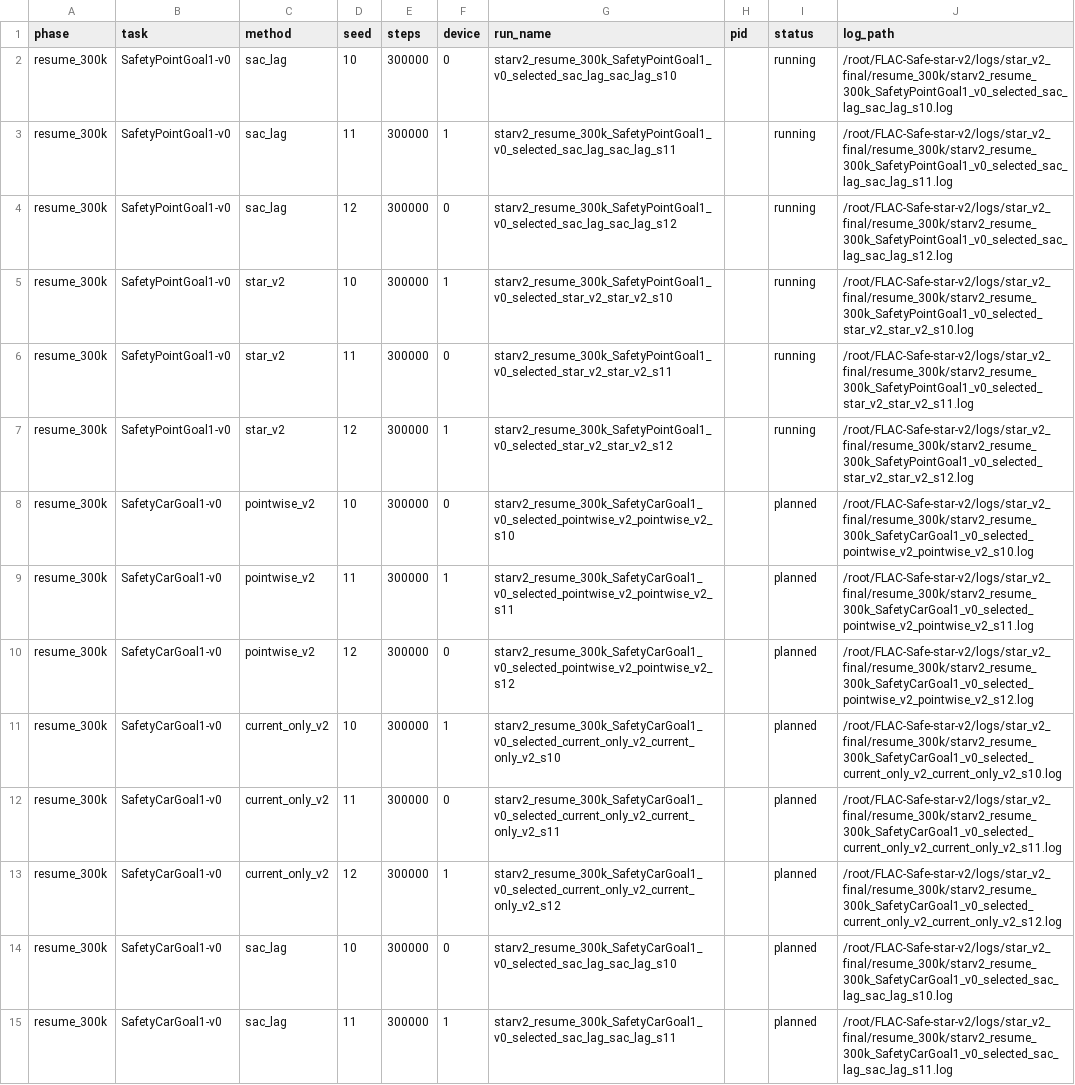
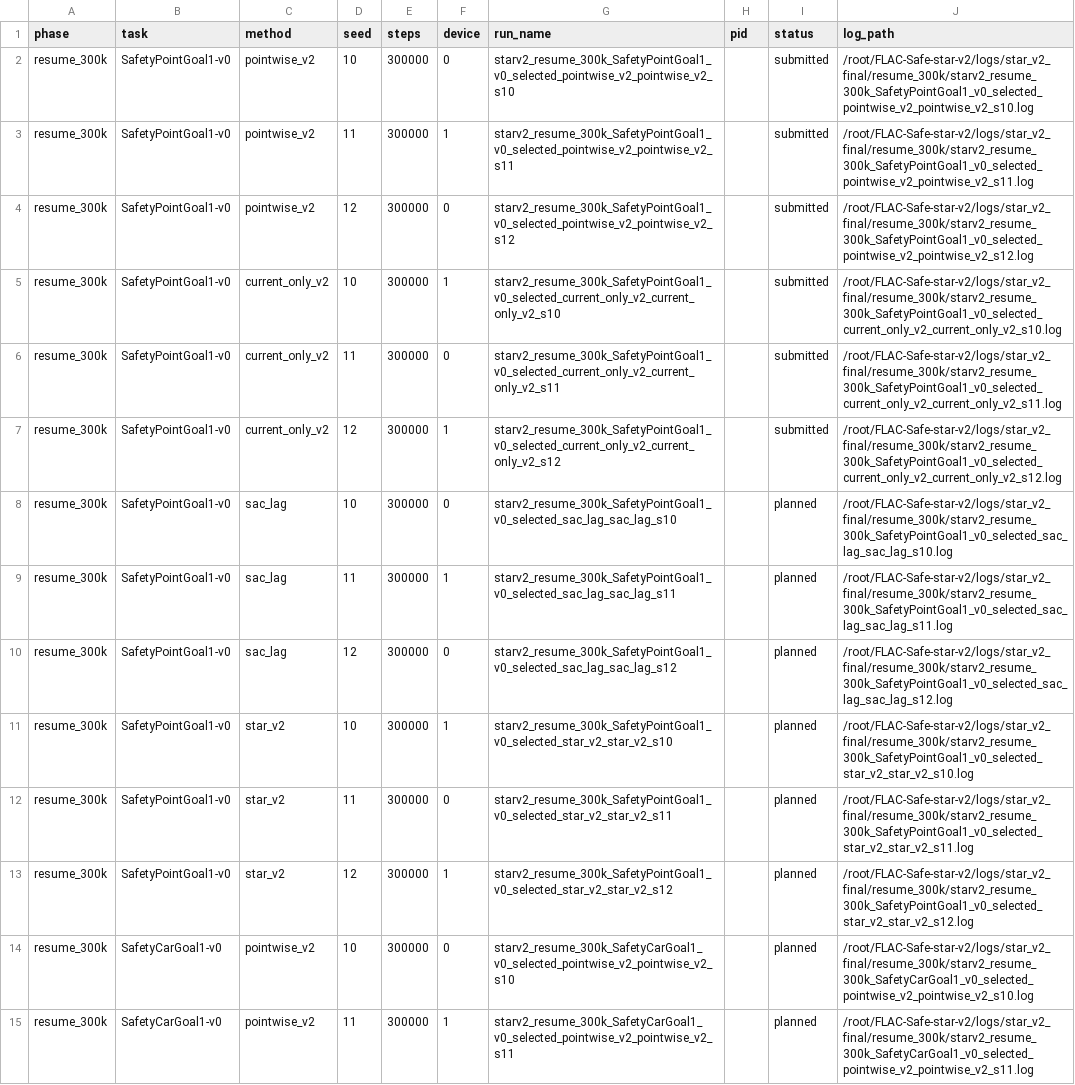
Before and after one commit to lzqw/FLAC-Safe, a CSV file: reports/star_v2_final/scheduler_status.csv, drawn as a sheet; only a part is shown; the shorter side is filled out with more unchanged rows.

Commit message:
ops(star-v2): update SSH endpoint and resume cloned server pipeline

```diff
--- a/reports/star_v2_final/scheduler_status.csv
+++ b/reports/star_v2_final/scheduler_status.csv
@@ -1,8 +1,14 @@
 phase,task,method,seed,steps,device,run_name,pid,status,log_path
-resume_300k,SafetyPointGoal1-v0,sac_lag,10,300000,0,starv2_resume_300k_SafetyPointGoal1_v0_selected_sac_lag_sac_lag_s10,,running,/root/FLAC-Safe-star-v2/logs/star_v2_final/resume_300k/starv2_resume_300k_SafetyPointGoal1_v0_selected_sac_lag_sac_lag_s10.log
-resume_300k,SafetyPointGoal1-v0,sac_lag,11,300000,1,starv2_resume_300k_SafetyPointGoal1_v0_selected_sac_lag_sac_lag_s11,,running,/root/FLAC-Safe-star-v2/logs/star_v2_final/resume_300k/starv2_resume_300k_SafetyPointGoal1_v0_selected_sac_lag_sac_lag_s11.log
-resume_300k,SafetyPointGoal1-v0,sac_lag,12,300000,0,starv2_resume_300k_SafetyPointGoal1_v0_selected_sac_lag_sac_lag_s12,,running,/root/FLAC-Safe-star-v2/logs/star_v2_final/resume_300k/starv2_resume_300k_SafetyPointGoal1_v0_selected_sac_lag_sac_lag_s12.log
-resume_300k,SafetyPointGoal1-v0,star_v2,10,300000,1,starv2_resume_300k_SafetyPointGoal1_v0_selected_star_v2_star_v2_s10,,running,/root/FLAC-Safe-star-v2/logs/star_v2_final/resume_300k/starv2_resume_300k_SafetyPointGoal1_v0_selected_star_v2_star_v2_s10.log
-resume_300k,SafetyPointGoal1-v0,star_v2,11,300000,0,starv2_resume_300k_SafetyPointGoal1_v0_selected_star_v2_star_v2_s11,,running,/root/FLAC-Safe-star-v2/logs/star_v2_final/resume_300k/starv2_resume_300k_SafetyPointGoal1_v0_selected_star_v2_star_v2_s11.log
-resume_300k,SafetyPointGoal1-v0,star_v2,12,300000,1,starv2_resume_300k_SafetyPointGoal1_v0_selected_star_v2_star_v2_s12,,running,/root/FLAC-Safe-star-v2/logs/star_v2_final/resume_300k/starv2_resume_300k_SafetyPointGoal1_v0_selected_star_v2_star_v2_s12.log
+resume_300k,SafetyPointGoal1-v0,pointwise_v2,10,300000,0,starv2_resume_300k_SafetyPointGoal1_v0_selected_pointwise_v2_pointwise_v2_s10,,submitted,/root/FLAC-Safe-star-v2/logs/star_v2_final/resume_300k/starv2_resume_300k_SafetyPointGoal1_v0_selected_pointwise_v2_pointwise_v2_s10.log
+resume_300k,SafetyPointGoal1-v0,pointwise_v2,11,300000,1,starv2_resume_300k_SafetyPointGoal1_v0_selected_pointwise_v2_pointwise_v2_s11,,submitted,/root/FLAC-Safe-star-v2/logs/star_v2_final/resume_300k/starv2_resume_300k_SafetyPointGoal1_v0_selected_pointwise_v2_pointwise_v2_s11.log
+resume_300k,SafetyPointGoal1-v0,pointwise_v2,12,300000,0,starv2_resume_300k_SafetyPointGoal1_v0_selected_pointwise_v2_pointwise_v2_s12,,submitted,/root/FLAC-Safe-star-v2/logs/star_v2_final/resume_300k/starv2_resume_300k_SafetyPointGoal1_v0_selected_pointwise_v2_pointwise_v2_s12.log
+resume_300k,SafetyPointGoal1-v0,current_only_v2,10,300000,1,starv2_resume_300k_SafetyPointGoal1_v0_selected_current_only_v2_current_only_v2_s10,,submitted,/root/FLAC-Safe-star-v2/logs/star_v2_final/resume_300k/starv2_resume_300k_SafetyPointGoal1_v0_selected_current_only_v2_current_only_v2_s10.log
+resume_300k,SafetyPointGoal1-v0,current_only_v2,11,300000,0,starv2_resume_300k_SafetyPointGoal1_v0_selected_current_only_v2_current_only_v2_s11,,submitted,/root/FLAC-Safe-star-v2/logs/star_v2_final/resume_300k/starv2_resume_300k_SafetyPointGoal1_v0_selected_current_only_v2_current_only_v2_s11.log
+resume_300k,SafetyPointGoal1-v0,current_only_v2,12,300000,1,starv2_resume_300k_SafetyPointGoal1_v0_selected_current_only_v2_current_only_v2_s12,,submitted,/root/FLAC-Safe-star-v2/logs/star_v2_final/resume_300k/starv2_resume_300k_SafetyPointGoal1_v0_selected_current_only_v2_current_only_v2_s12.log
+resume_300k,SafetyPointGoal1-v0,sac_lag,10,300000,0,starv2_resume_300k_SafetyPointGoal1_v0_selected_sac_lag_sac_lag_s10,,planned,/root/FLAC-Safe-star-v2/logs/star_v2_final/resume_300k/starv2_resume_300k_SafetyPointGoal1_v0_selected_sac_lag_sac_lag_s10.log
+resume_300k,SafetyPointGoal1-v0,sac_lag,11,300000,1,starv2_resume_300k_SafetyPointGoal1_v0_selected_sac_lag_sac_lag_s11,,planned,/root/FLAC-Safe-star-v2/logs/star_v2_final/resume_300k/starv2_resume_300k_SafetyPointGoal1_v0_selected_sac_lag_sac_lag_s11.log
+resume_300k,SafetyPointGoal1-v0,sac_lag,12,300000,0,starv2_resume_300k_SafetyPointGoal1_v0_selected_sac_lag_sac_lag_s12,,planned,/root/FLAC-Safe-star-v2/logs/star_v2_final/resume_300k/starv2_resume_300k_SafetyPointGoal1_v0_selected_sac_lag_sac_lag_s12.log
+resume_300k,SafetyPointGoal1-v0,star_v2,10,300000,1,starv2_resume_300k_SafetyPointGoal1_v0_selected_star_v2_star_v2_s10,,planned,/root/FLAC-Safe-star-v2/logs/star_v2_final/resume_300k/starv2_resume_300k_SafetyPointGoal1_v0_selected_star_v2_star_v2_s10.log
+resume_300k,SafetyPointGoal1-v0,star_v2,11,300000,0,starv2_resume_300k_SafetyPointGoal1_v0_selected_star_v2_star_v2_s11,,planned,/root/FLAC-Safe-star-v2/logs/star_v2_final/resume_300k/starv2_resume_300k_SafetyPointGoal1_v0_selected_star_v2_star_v2_s11.log
+resume_300k,SafetyPointGoal1-v0,star_v2,12,300000,1,starv2_resume_300k_SafetyPointGoal1_v0_selected_star_v2_star_v2_s12,,planned,/root/FLAC-Safe-star-v2/logs/star_v2_final/resume_300k/starv2_resume_300k_SafetyPointGoal1_v0_selected_star_v2_star_v2_s12.log
 resume_300k,SafetyCarGoal1-v0,pointwise_v2,10,300000,0,starv2_resume_300k_SafetyCarGoal1_v0_selected_pointwise_v2_pointwise_v2_s10,,planned,/root/FLAC-Safe-star-v2/logs/star_v2_final/resume_300k/starv2_resume_300k_SafetyCarGoal1_v0_selected_pointwise_v2_pointwise_v2_s10.log
```
Also changed, not shown: reports/star_v2_final/main_results_by_seed.csv, reports/star_v2_final/main_results_summary.csv, 12 other files.
